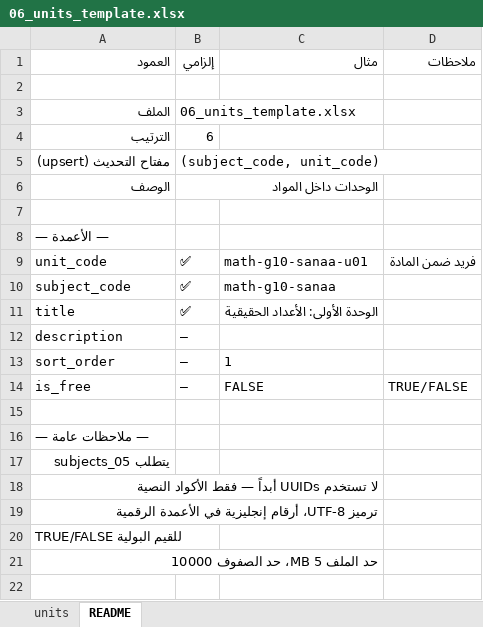
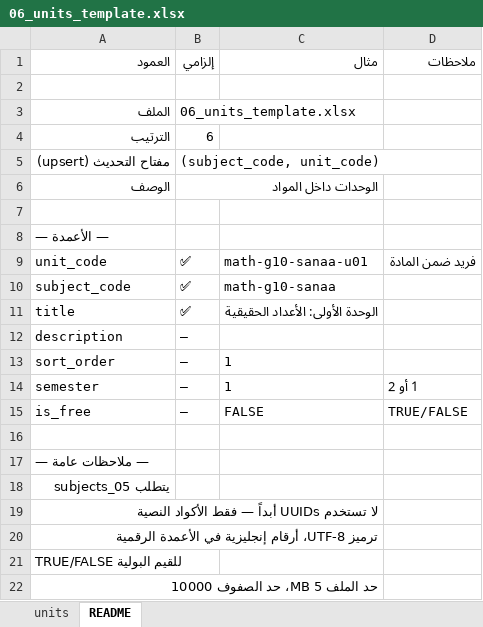
Before and after one commit to msorori-mh/tas-heel-8e64d405, an Excel workbook: public/import-templates/06_units_template.xlsx, sheet README, drawn as a sheet; values as stored, in another font and other column widths than the file's, no borders; the diff names each change by its address in the sheet, - before the commit and + after, or states it on an @@ line.

```diff
--- a/public/import-templates/06_units_template.xlsx (sheet README)
+++ b/public/import-templates/06_units_template.xlsx (sheet README)
+row 14: semester | — | 1 | 1 أو 2
```
Also changed, not shown: sheet units, public/import-templates/01_curriculum_tracks_template.xlsx, public/import-templates/02_governorates_template.xlsx, 12 other files.
